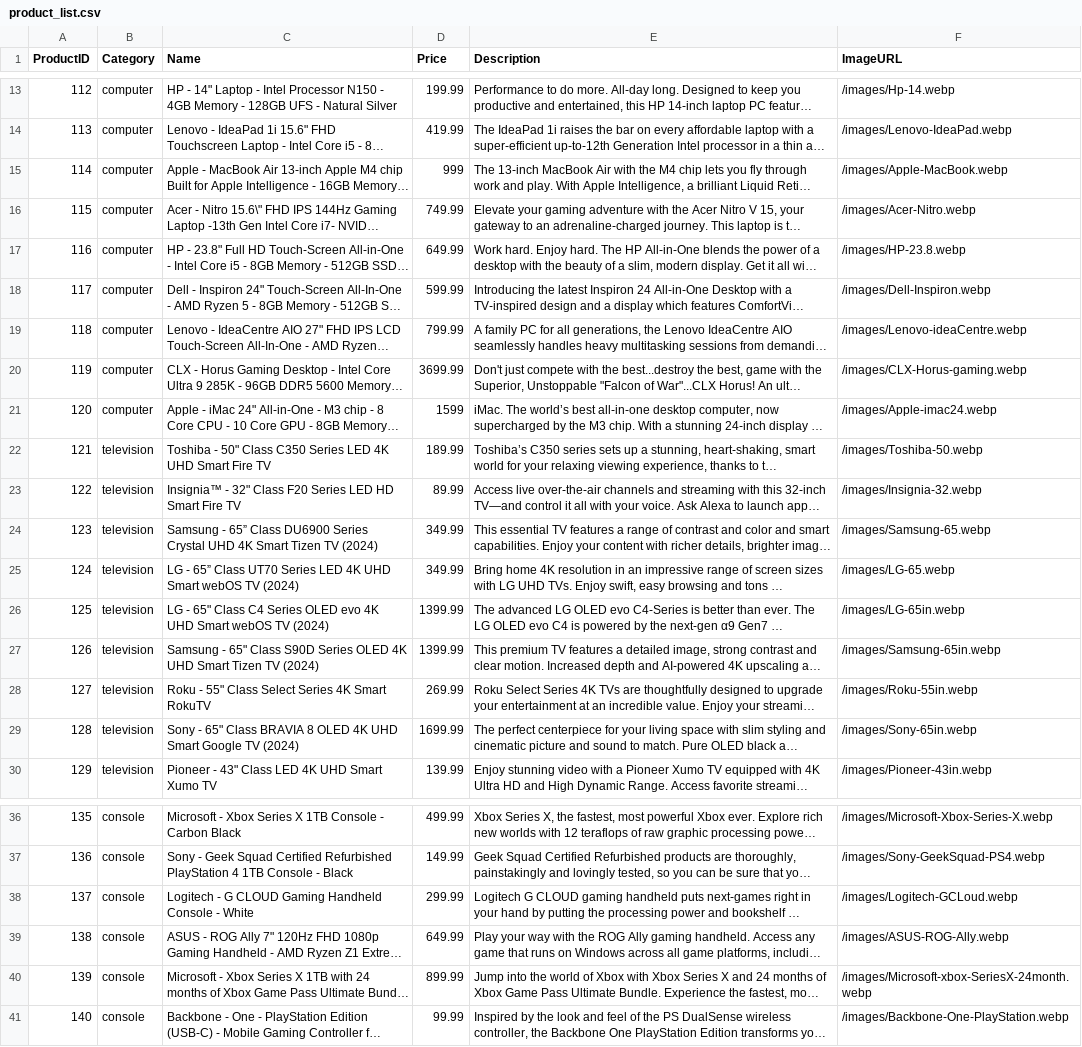
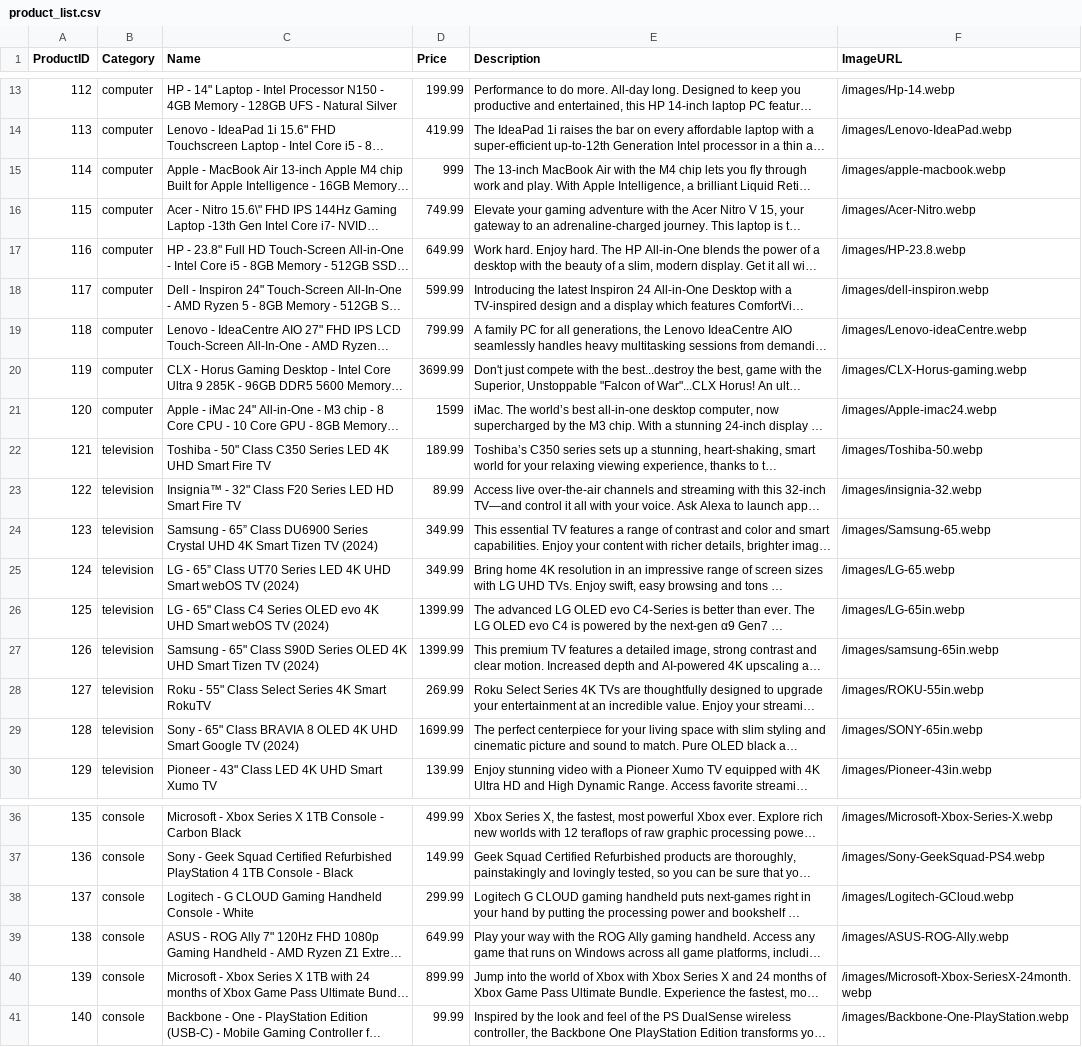
Before and after one commit to vishnumuthyalu/swe_project, a CSV file: src/assets/product_list.csv, drawn as a sheet; only a part is shown, gaps mark what is left out; long unchanged cells end in …; the diff names each change by its address in the sheet, - before the commit and + after, or states it on an @@ line.

Commit message:
Updated product_list.csv to fix images

```diff
--- a/src/assets/product_list.csv
+++ b/src/assets/product_list.csv
-F15 (ImageURL): /images/Apple-MacBook.webp
+F15 (ImageURL): /images/apple-macbook.webp
-F18 (ImageURL): /images/Dell-Inspiron.webp
+F18 (ImageURL): /images/dell-inspiron.webp
-F23 (ImageURL): /images/Insignia-32.webp
+F23 (ImageURL): /images/insignia-32.webp
-F27 (ImageURL): /images/Samsung-65in.webp
+F27 (ImageURL): /images/samsung-65in.webp
-F28 (ImageURL): /images/Roku-55in.webp
+F28 (ImageURL): /images/ROKU-55in.webp
-F29 (ImageURL): /images/Sony-65in.webp
+F29 (ImageURL): /images/SONY-65in.webp
-F38 (ImageURL): /images/Logitech-GCLoud.webp
+F38 (ImageURL): /images/Logitech-GCloud.webp
-F40 (ImageURL): /images/Microsoft-xbox-SeriesX-24month.webp
+F40 (ImageURL): /images/Microsoft-Xbox-SeriesX-24month.webp
```
